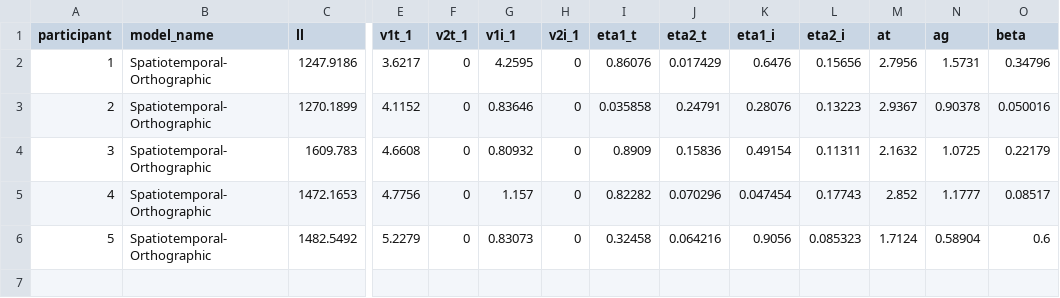
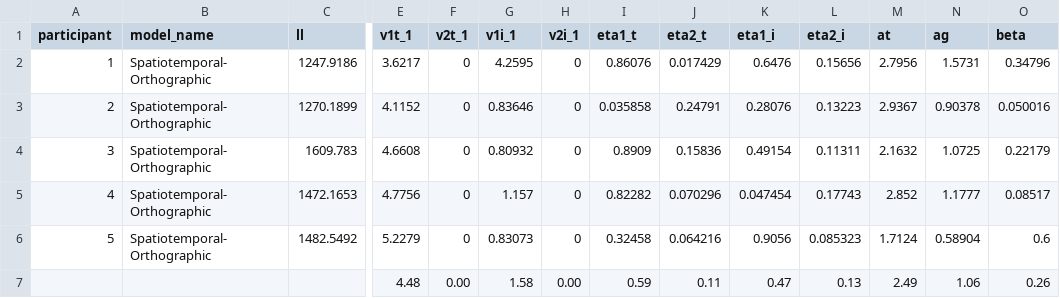
Before and after one commit to jaszhou1/sourcemem_online, a CSV file: analysis/models/MATLAB/revision/exp2_2022_11_20_09_pest_Spatiotemporal-Orthographic.csv, drawn as a sheet; only a part is shown, gaps mark what is left out; rows hold the shown columns only; the diff names each change by its address in the sheet, - before the commit and + after, or states it on an @@ line.

```diff
--- a/analysis/models/MATLAB/revision/exp2_2022_11_20_09_pest_Spatiotemporal-Orthographic.csv
+++ b/analysis/models/MATLAB/revision/exp2_2022_11_20_09_pest_Spatiotemporal-Orthographic.csv
+row 7:  |  |  | 4.48 | 0.00 | 1.58 | 0.00 | 0.59 | 0.11 | 0.47 | 0.13 | 2.49 | 1.06 | 0.26
```
Also changed, not shown: analysis/models/MATLAB/revision/exp2_2022_11_20_09_pest_Flat Intrusion.csv, analysis/models/MATLAB/revision/exp2_2022_11_20_09_pest_Four Factor.csv, 9 other files.
